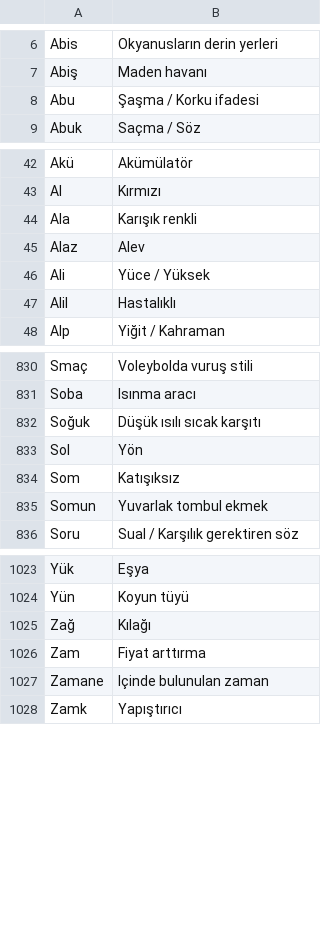
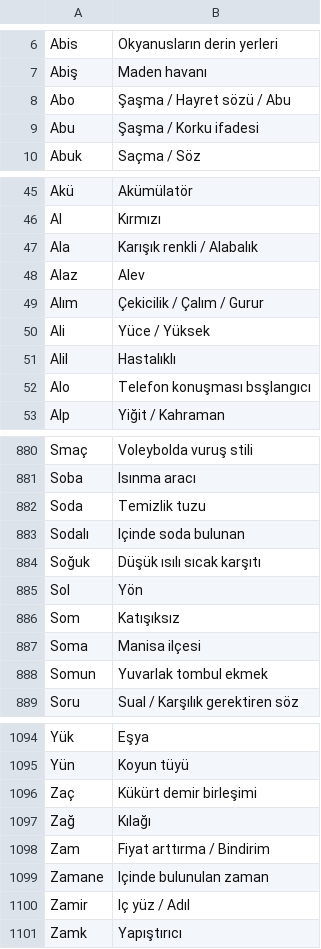
Before and after one commit to VedatBiner/flutter-codes, a CSV file: kelimelik_words_app/assets/database/kelimelik_backup.csv, drawn as a sheet; only a part is shown, gaps mark what is left out; the diff covers the shown part only.

```diff
--- a/kelimelik_words_app/assets/database/kelimelik_backup.csv
+++ b/kelimelik_words_app/assets/database/kelimelik_backup.csv
@@ -7,2 +7,3 @@ Abis,Okyanusların derin yerleri
 Abiş,Maden havanı
+Abo,Şaşma / Hayret sözü / Abu
 Abu,Şaşma / Korku ifadesi
@@ -43,6 +46,8 @@ Akü,Akümülatör
 Al,Kırmızı
-Ala,Karışık renkli
+Ala,Karışık renkli / Alabalık
 Alaz,Alev
+Alım,Çekicilik / Çalım / Gurur
 Ali,Yüce / Yüksek
 Alil,Hastalıklı
+Alo,Telefon konuşması bsşlangıcı
 Alp,Yiğit / Kahraman
@@ -831,2 +881,4 @@ Smaç,Voleybolda vuruş stili
 Soba,Isınma aracı
+Soda,Temizlik tuzu
+Sodalı,Içinde soda bulunan
 Soğuk,Düşük ısılı sıcak karşıtı
@@ -834,2 +886,3 @@ Sol,Yön
 Som,Katışıksız
+Soma,Manisa ilçesi
 Somun,Yuvarlak tombul ekmek
@@ -1024,5 +1095,7 @@ Yük,Eşya
 Yün,Koyun tüyü
+Zaç,Kükürt demir birleşimi
 Zağ,Kılağı
-Zam,Fiyat arttırma
+Zam,Fiyat arttırma / Bindirim
 Zamane,Içinde bulunulan zaman
+Zamir,Iç yüz / Adıl
 Zamk,Yapıştırıcı
```
Also changed, not shown: 68 added rows, 2 removed rows, 1 moved row and 4 edited cells elsewhere in this file, 8 other files.
